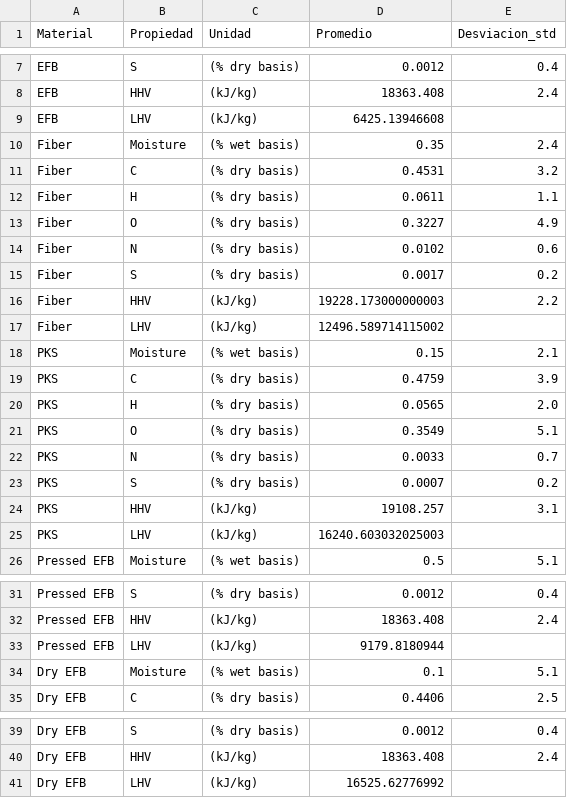
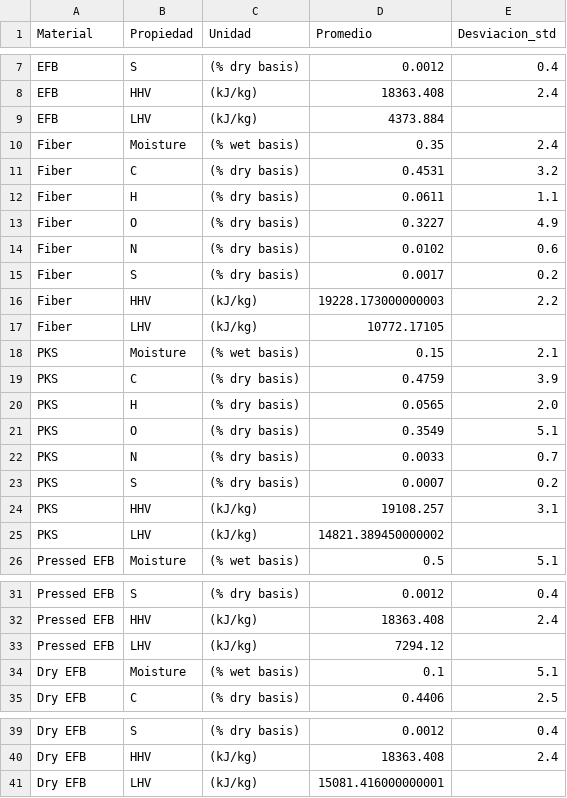
Before and after one commit to juncal0/valorizacion-biomasa-palma, a CSV file: biomasa_propiedades.csv, drawn as a sheet; only a part is shown, gaps mark what is left out.

Commit message:
Corrige LHV biomasa (bug de unidades), agrega pretratamiento mecanico EFB y verificacion de gases de combustion (Seccion 10, Bloques 1-3)

```diff
--- a/biomasa_propiedades.csv
+++ b/biomasa_propiedades.csv
@@ -8,3 +8,3 @@ EFB,S,(% dry basis),0.0012,0.4
 EFB,HHV,(kJ/kg),18363.408,2.4
-EFB,LHV,(kJ/kg),6425.13946608,
+EFB,LHV,(kJ/kg),4373.884,
 Fiber,Moisture,(% wet basis),0.35,2.4
@@ -16,3 +16,3 @@ Fiber,S,(% dry basis),0.0017,0.2
 Fiber,HHV,(kJ/kg),19228.173000000003,2.2
-Fiber,LHV,(kJ/kg),12496.589714115002,
+Fiber,LHV,(kJ/kg),10772.17105,
 PKS,Moisture,(% wet basis),0.15,2.1
@@ -24,3 +24,3 @@ PKS,S,(% dry basis),0.0007,0.2
 PKS,HHV,(kJ/kg),19108.257,3.1
-PKS,LHV,(kJ/kg),16240.603032025003,
+PKS,LHV,(kJ/kg),14821.389450000002,
 Pressed EFB,Moisture,(% wet basis),0.5,5.1
@@ -32,3 +32,3 @@ Pressed EFB,S,(% dry basis),0.0012,0.4
 Pressed EFB,HHV,(kJ/kg),18363.408,2.4
-Pressed EFB,LHV,(kJ/kg),9179.8180944,
+Pressed EFB,LHV,(kJ/kg),7294.12,
 Dry EFB,Moisture,(% wet basis),0.1,5.1
@@ -40,2 +40,2 @@ Dry EFB,S,(% dry basis),0.0012,0.4
 Dry EFB,HHV,(kJ/kg),18363.408,2.4
-Dry EFB,LHV,(kJ/kg),16525.62776992,
+Dry EFB,LHV,(kJ/kg),15081.416000000001,
```
Also changed, not shown: 1 other file.
